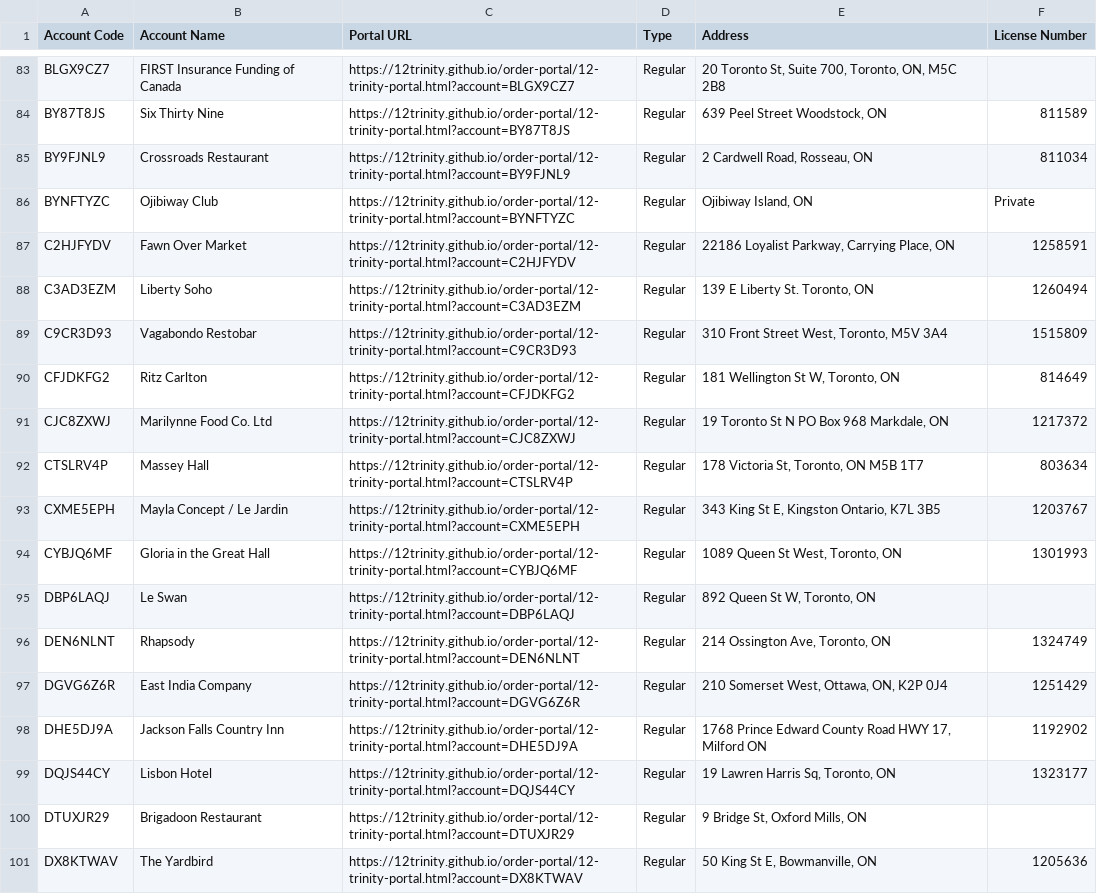
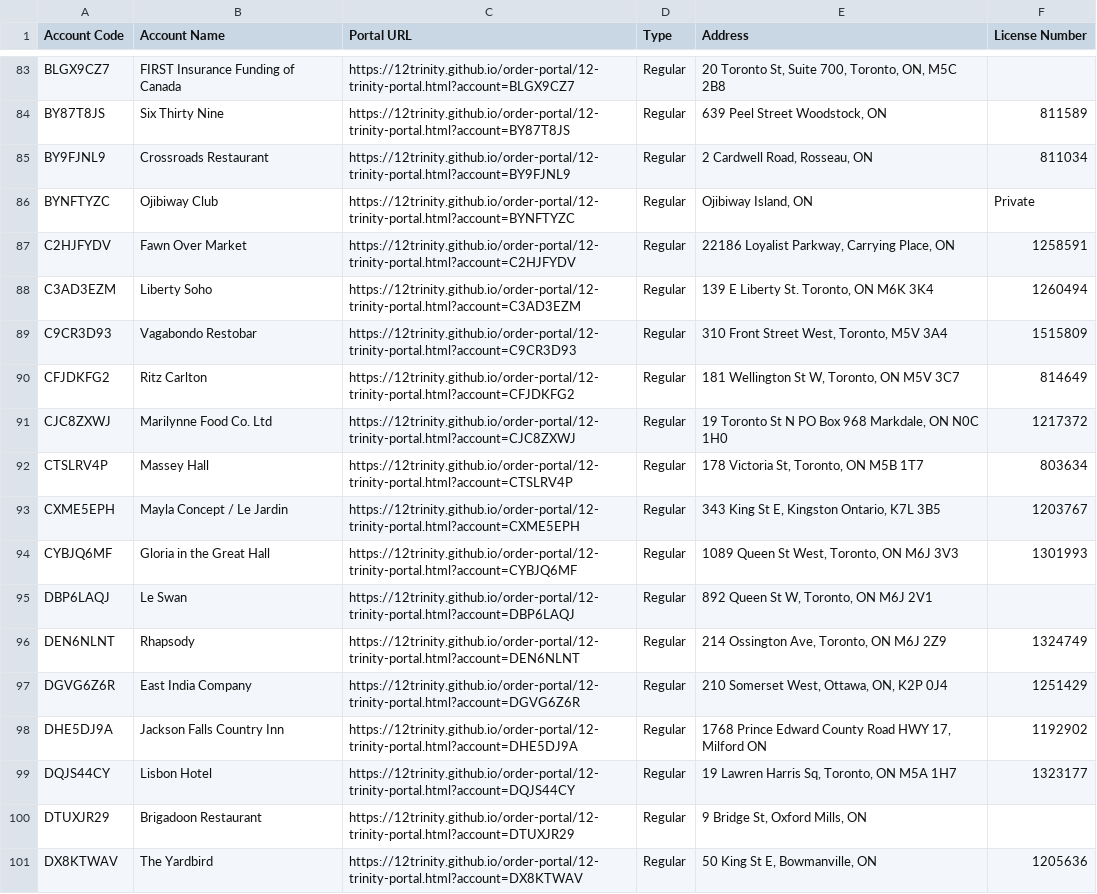
Before and after one commit to 12Trinity/order-portal, a CSV file: 12-trinity-all-accounts.csv, drawn as a sheet; only a part is shown, gaps mark what is left out; the diff covers the shown part only.

Commit message:
Add files via upload

```diff
--- a/12-trinity-all-accounts.csv
+++ b/12-trinity-all-accounts.csv
@@ -87,14 +87,14 @@ BYNFTYZC,Ojibiway Club,https://12trinity.github.io/order-portal/12-trinity-porta
 C2HJFYDV,Fawn Over Market,https://12trinity.github.io/order-portal/12-trinity-portal.html?account=C2HJFYDV,Regular,"22186 Loyalist Parkway, Carrying Place, ON",1258591
-C3AD3EZM,Liberty Soho,https://12trinity.github.io/order-portal/12-trinity-portal.html?account=C3AD3EZM,Regular,"139 E Liberty St. Toronto, ON",1260494
+C3AD3EZM,Liberty Soho,https://12trinity.github.io/order-portal/12-trinity-portal.html?account=C3AD3EZM,Regular,"139 E Liberty St. Toronto, ON  M6K 3K4",1260494
 C9CR3D93,Vagabondo Restobar,https://12trinity.github.io/order-portal/12-trinity-portal.html?account=C9CR3D93,Regular,"310 Front Street West, Toronto, M5V 3A4",1515809
-CFJDKFG2,Ritz Carlton,https://12trinity.github.io/order-portal/12-trinity-portal.html?account=CFJDKFG2,Regular,"181 Wellington St W, Toronto, ON",814649
-CJC8ZXWJ,Marilynne Food Co. Ltd,https://12trinity.github.io/order-portal/12-trinity-portal.html?account=CJC8ZXWJ,Regular,"19 Toronto St N PO Box 968 Markdale, ON",1217372
+CFJDKFG2,Ritz Carlton,https://12trinity.github.io/order-portal/12-trinity-portal.html?account=CFJDKFG2,Regular,"181 Wellington St W, Toronto, ON  M5V 3C7",814649
+CJC8ZXWJ,Marilynne Food Co. Ltd,https://12trinity.github.io/order-portal/12-trinity-portal.html?account=CJC8ZXWJ,Regular,"19 Toronto St N PO Box 968 Markdale, ON  N0C 1H0",1217372
 CTSLRV4P,Massey Hall,https://12trinity.github.io/order-portal/12-trinity-portal.html?account=CTSLRV4P,Regular,"178 Victoria St, Toronto, ON M5B 1T7",803634
 CXME5EPH,Mayla Concept / Le Jardin,https://12trinity.github.io/order-portal/12-trinity-portal.html?account=CXME5EPH,Regular,"343 King St E, Kingston Ontario, K7L 3B5",1203767
-CYBJQ6MF,Gloria in the Great Hall,https://12trinity.github.io/order-portal/12-trinity-portal.html?account=CYBJQ6MF,Regular,"1089 Queen St West, Toronto, ON",1301993
-DBP6LAQJ,Le Swan,https://12trinity.github.io/order-portal/12-trinity-portal.html?account=DBP6LAQJ,Regular,"892 Queen St W, Toronto, ON",
-DEN6NLNT,Rhapsody,https://12trinity.github.io/order-portal/12-trinity-portal.html?account=DEN6NLNT,Regular,"214 Ossington Ave, Toronto, ON",1324749
+CYBJQ6MF,Gloria in the Great Hall,https://12trinity.github.io/order-portal/12-trinity-portal.html?account=CYBJQ6MF,Regular,"1089 Queen St West, Toronto, ON  M6J 3V3",1301993
+DBP6LAQJ,Le Swan,https://12trinity.github.io/order-portal/12-trinity-portal.html?account=DBP6LAQJ,Regular,"892 Queen St W, Toronto, ON  M6J 2V1",
+DEN6NLNT,Rhapsody,https://12trinity.github.io/order-portal/12-trinity-portal.html?account=DEN6NLNT,Regular,"214 Ossington Ave, Toronto, ON  M6J 2Z9",1324749
 DGVG6Z6R,East India Company,https://12trinity.github.io/order-portal/12-trinity-portal.html?account=DGVG6Z6R,Regular,"210 Somerset West, Ottawa, ON, K2P 0J4",1251429
 DHE5DJ9A,Jackson Falls Country Inn,https://12trinity.github.io/order-portal/12-trinity-portal.html?account=DHE5DJ9A,Regular,"1768 Prince Edward County Road HWY 17, Milford ON",1192902
-DQJS44CY,Lisbon Hotel,https://12trinity.github.io/order-portal/12-trinity-portal.html?account=DQJS44CY,Regular,"19 Lawren Harris Sq, Toronto, ON",1323177
+DQJS44CY,Lisbon Hotel,https://12trinity.github.io/order-portal/12-trinity-portal.html?account=DQJS44CY,Regular,"19 Lawren Harris Sq, Toronto, ON  M5A 1H7",1323177
 DTUXJR29,Brigadoon Restaurant,https://12trinity.github.io/order-portal/12-trinity-portal.html?account=DTUXJR29,Regular,"9 Bridge St, Oxford Mills, ON",
```
Also changed, not shown: 112 edited cells elsewhere in this file.
